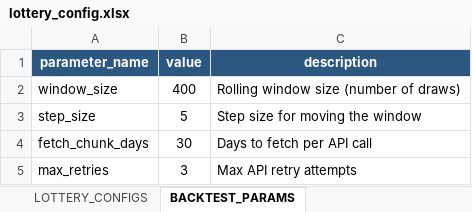
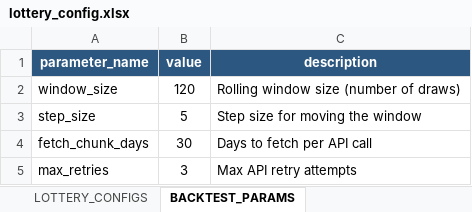
Before and after one commit to wiserguy1964/lottery_predictor, an Excel workbook: lottery_config.xlsx, sheet BACKTEST_PARAMS, drawn as a sheet; values as stored, in another font and other column widths than the file's, no borders; the diff names each change by its address in the sheet, - before the commit and + after, or states it on an @@ line.

```diff
--- a/lottery_config.xlsx (sheet BACKTEST_PARAMS)
+++ b/lottery_config.xlsx (sheet BACKTEST_PARAMS)
-B2 (value): 400
+B2 (value): 120
```
Also changed, not shown: 4 other files.
